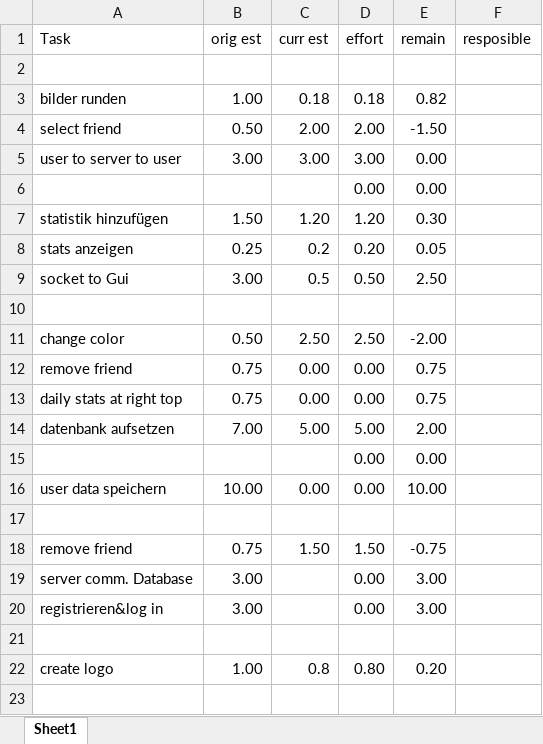
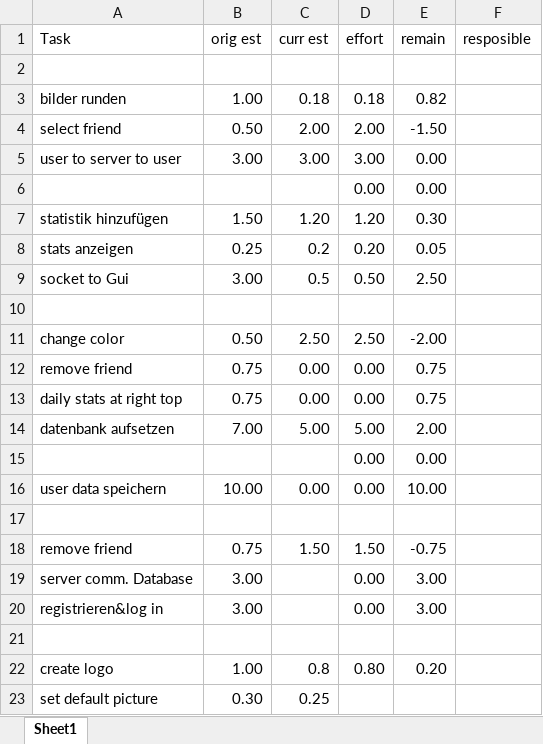
Before and after one commit to ThomasAnt/CHAT-PACK, an Excel workbook: monitoring.xlsx, sheet Sheet1, drawn as a sheet; values as stored, in another font and other column widths than the file's, no borders; conditional formats not drawn; the diff names each change by its address in the sheet, - before the commit and + after, or states it on an @@ line.

Commit message:
task modi

```diff
--- a/monitoring.xlsx (sheet Sheet1)
+++ b/monitoring.xlsx (sheet Sheet1)
+row 23: set default picture | 0.30 | 0.25
```
